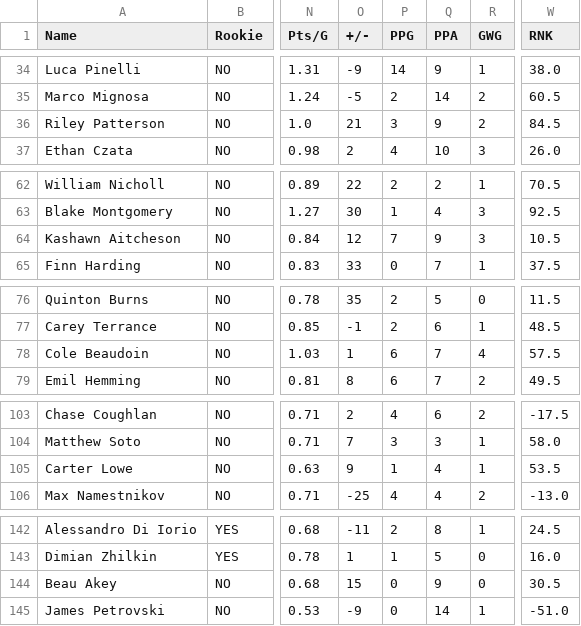
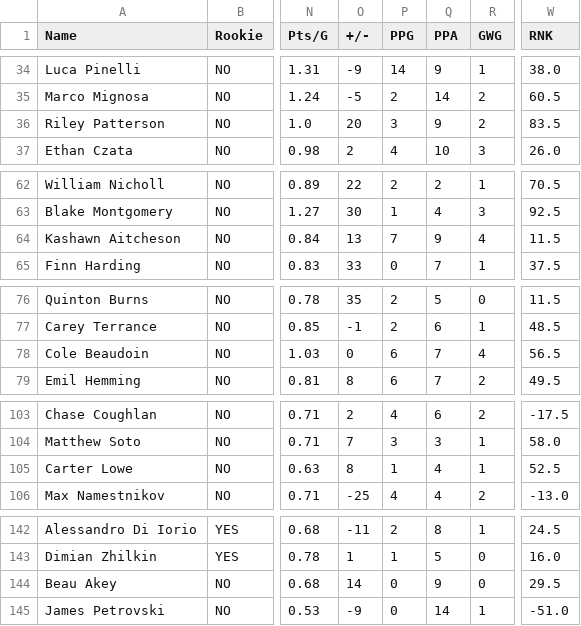
Before and after one commit to NoahCornish/OHL_python, a CSV file: docs/OHL_STATS/LeagueStats_2024_2025.csv, drawn as a sheet; only a part is shown, gaps mark what is left out; the diff covers the shown part only; the diff names each change by its address in the sheet, - before the commit and + after, or states it on an @@ line.

```diff
--- a/docs/OHL_STATS/LeagueStats_2024_2025.csv
+++ b/docs/OHL_STATS/LeagueStats_2024_2025.csv
-O36 (+/-): 21
+O36 (+/-): 20
-W36 (RNK): 84.5
+W36 (RNK): 83.5
-O64 (+/-): 12
+O64 (+/-): 13
-R64 (GWG): 3
+R64 (GWG): 4
-W64 (RNK): 10.5
+W64 (RNK): 11.5
-O78 (+/-): 1
+O78 (+/-): 0
-W78 (RNK): 57.5
+W78 (RNK): 56.5
-O105 (+/-): 9
+O105 (+/-): 8
-W105 (RNK): 53.5
+W105 (RNK): 52.5
-O144 (+/-): 15
+O144 (+/-): 14
-W144 (RNK): 30.5
+W144 (RNK): 29.5
```
Also changed, not shown: 7 edited cells elsewhere in this file.
